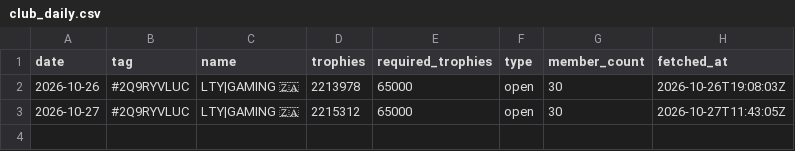
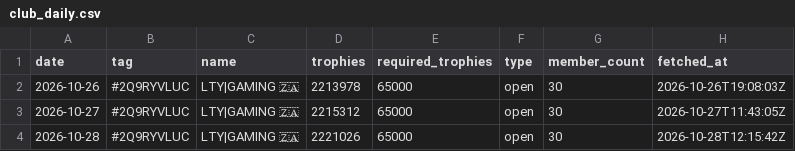
Before and after one commit to LTY-Gaming/Leaderboard, a CSV file: club_daily.csv, drawn as a sheet; the diff names each change by its address in the sheet, - before the commit and + after, or states it on an @@ line.

```diff
--- a/club_daily.csv
+++ b/club_daily.csv
+row 4: 2026-10-28 | #2Q9RYVLUC | LTY|GAMING 🇿🇦 | 2221026 | 65000 | open | 30 | 2026-10-28T12:15:42Z
```
Also changed, not shown: club_members.csv, za_players.csv, 1 other file.
